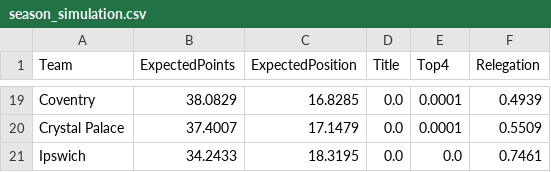
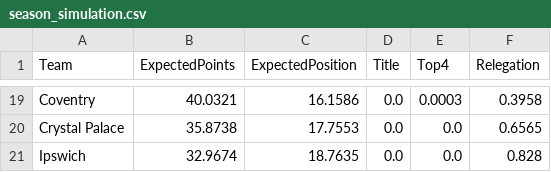
Before and after one commit to NikosT23/epl-forecast-engine, a CSV file: data/processed/season_simulation.csv, drawn as a sheet; only a part is shown, gaps mark what is left out; the diff covers the shown part only; the diff names each change by its address in the sheet, - before the commit and + after, or states it on an @@ line.

```diff
--- a/data/processed/season_simulation.csv
+++ b/data/processed/season_simulation.csv
-B19 (ExpectedPoints): 38.0829
+B19 (ExpectedPoints): 40.0321
-C19 (ExpectedPosition): 16.8285
+C19 (ExpectedPosition): 16.1586
-E19 (Top4): 0.0001
+E19 (Top4): 0.0003
-F19 (Relegation): 0.4939
+F19 (Relegation): 0.3958
-B20 (ExpectedPoints): 37.4007
+B20 (ExpectedPoints): 35.8738
-C20 (ExpectedPosition): 17.1479
+C20 (ExpectedPosition): 17.7553
-E20 (Top4): 0.0001
+E20 (Top4): 0.0
-F20 (Relegation): 0.5509
+F20 (Relegation): 0.6565
-B21 (ExpectedPoints): 34.2433
+B21 (ExpectedPoints): 32.9674
-C21 (ExpectedPosition): 18.3195
+C21 (ExpectedPosition): 18.7635
-F21 (Relegation): 0.7461
+F21 (Relegation): 0.828
```
Also changed, not shown: 7 added rows, 7 removed rows and 43 edited cells elsewhere in this file, data/processed/current_features.csv, data/processed/current_predictions.csv, 1 other file.
